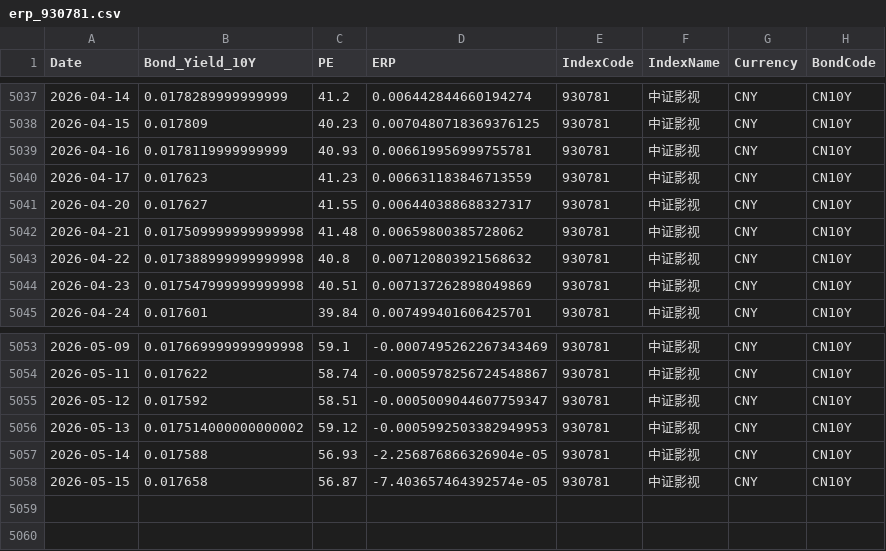
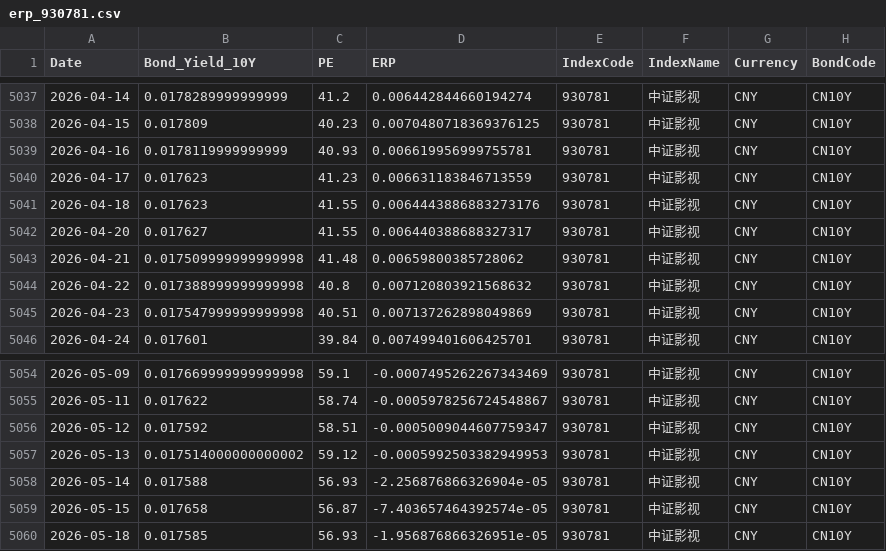
Before and after one commit to ChiaraVan1/equity-risk-premium-monitor, a CSV file: data/erp_930781.csv, drawn as a sheet; only a part is shown, gaps mark what is left out.

```diff
--- a/data/erp_930781.csv
+++ b/data/erp_930781.csv
@@ -5040,2 +5040,3 @@
 2026-04-17,0.017623,41.23,0.006631183846713559,930781,中证影视,CNY,CN10Y
+2026-04-18,0.017623,41.55,0.0064443886883273176,930781,中证影视,CNY,CN10Y
 2026-04-20,0.017627,41.55,0.006440388688327317,930781,中证影视,CNY,CN10Y
@@ -5058 +5059,2 @@
 2026-05-15,0.017658,56.87,-7.403657464392574e-05,930781,中证影视,CNY,CN10Y
+2026-05-18,0.017585,56.93,-1.956876866326951e-05,930781,中证影视,CNY,CN10Y
```
Also changed, not shown: data/erp_000922.csv, data/erp_000989.csv, 12 other files.
